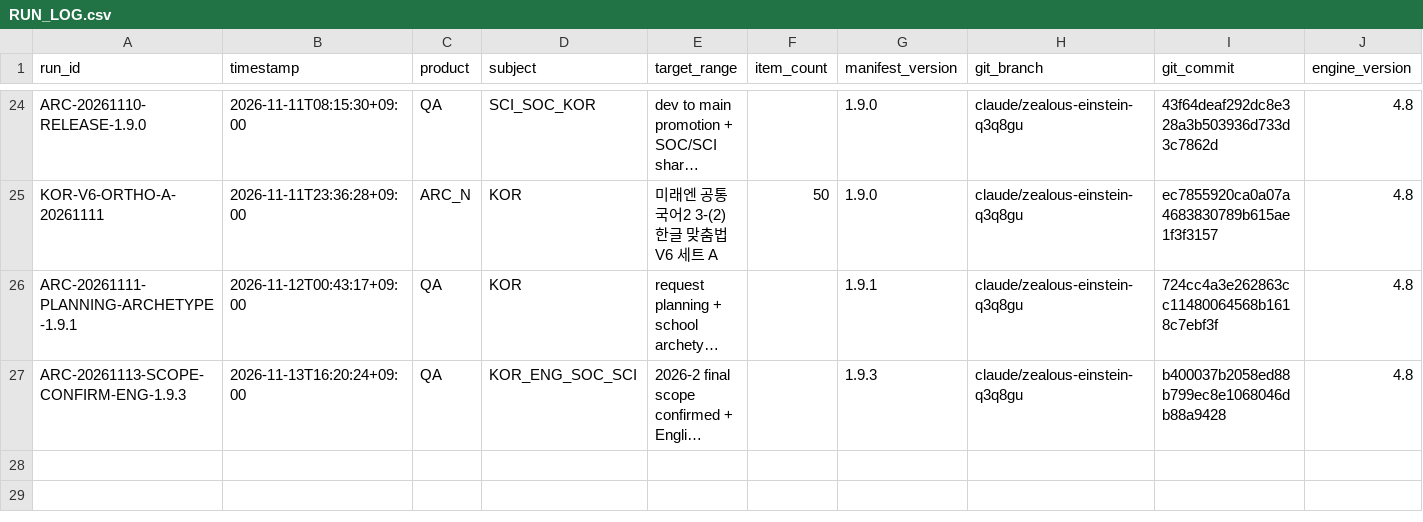
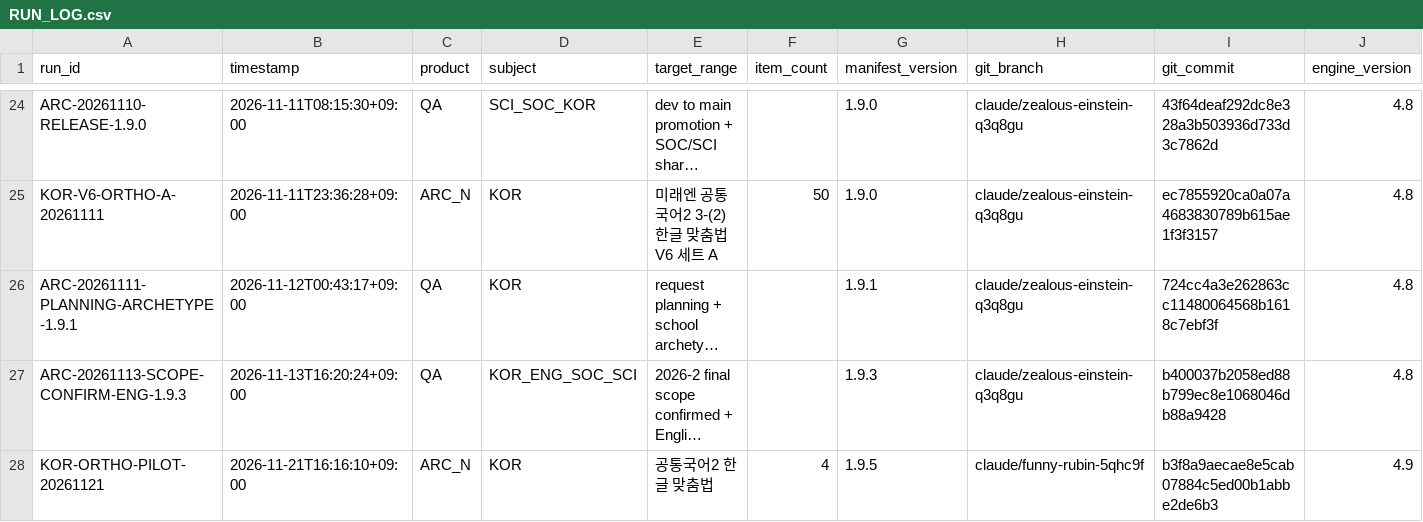
Before and after one commit to chanheep1003-tech/ARC-System, a CSV file: ops/RUN_LOG.csv, drawn as a sheet; only a part is shown, gaps mark what is left out; long unchanged cells end in …; rows hold the shown columns only; the diff names each change by its address in the sheet, - before the commit and + after, or states it on an @@ line.

```diff
--- a/ops/RUN_LOG.csv
+++ b/ops/RUN_LOG.csv
+row 28: KOR-ORTHO-PILOT-20261121 | 2026-11-21T16:16:10+09:00 | ARC_N | KOR | 공통국어2 한글 맞춤법 | 4 | 1.9.5 | claude/funny-rubin-5qhc9f | b3f8a9aecae8e5cab07884c5ed00b1abbe2de6b3 | 4.9
```
Also changed, not shown: 11 other files.
